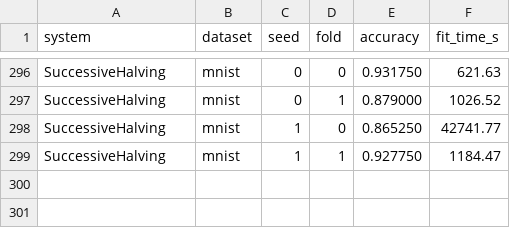
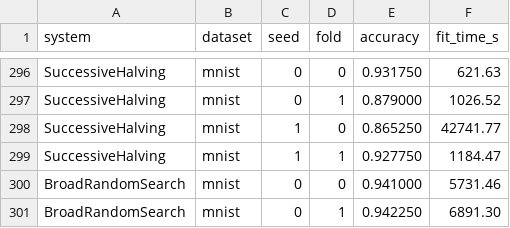
Before and after one commit to irhyl/c60.ai, a CSV file: benchmark/results/results_automl.csv, drawn as a sheet; only a part is shown, gaps mark what is left out.

```diff
--- a/benchmark/results/results_automl.csv
+++ b/benchmark/results/results_automl.csv
@@ -299 +299,3 @@ SuccessiveHalving,mnist,1,0,0.865250,42741.77
 SuccessiveHalving,mnist,1,1,0.927750,1184.47
+BroadRandomSearch,mnist,0,0,0.941000,5731.46
+BroadRandomSearch,mnist,0,1,0.942250,6891.30
```
Also changed, not shown: benchmark/results/results_ablation.csv, 29 other files.
